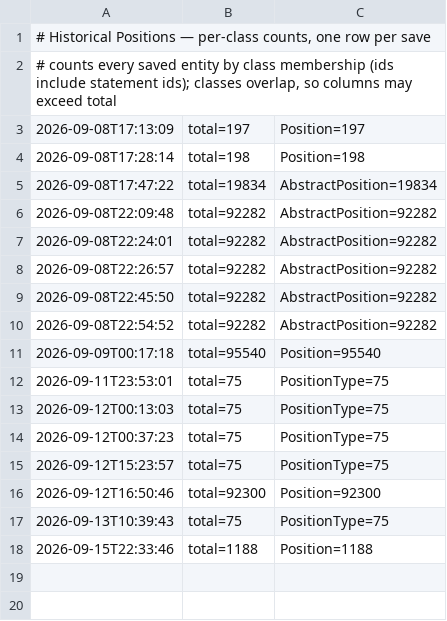
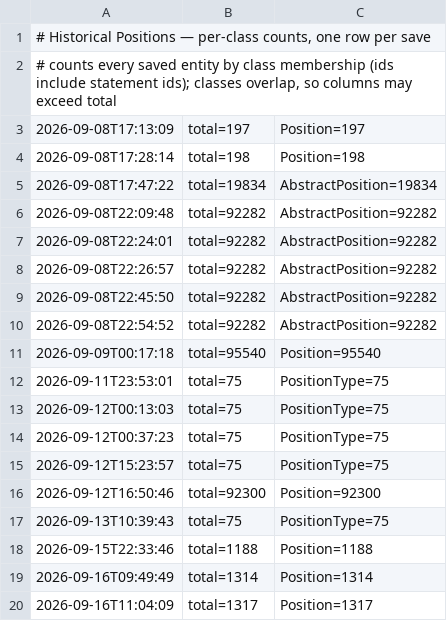
Before and after one commit to ggyepesi/quiz, a TSV file: data/wikidata/historicalpositions/historicalpositions.counts.tsv, drawn as a sheet.

```diff
--- a/data/wikidata/historicalpositions/historicalpositions.counts.tsv
+++ b/data/wikidata/historicalpositions/historicalpositions.counts.tsv
@@ -18 +18,3 @@
 2026-09-15T22:33:46	total=1188	Position=1188
+2026-09-16T09:49:49	total=1314	Position=1314
+2026-09-16T11:04:09	total=1317	Position=1317
```
Also changed, not shown: 7 other files.
